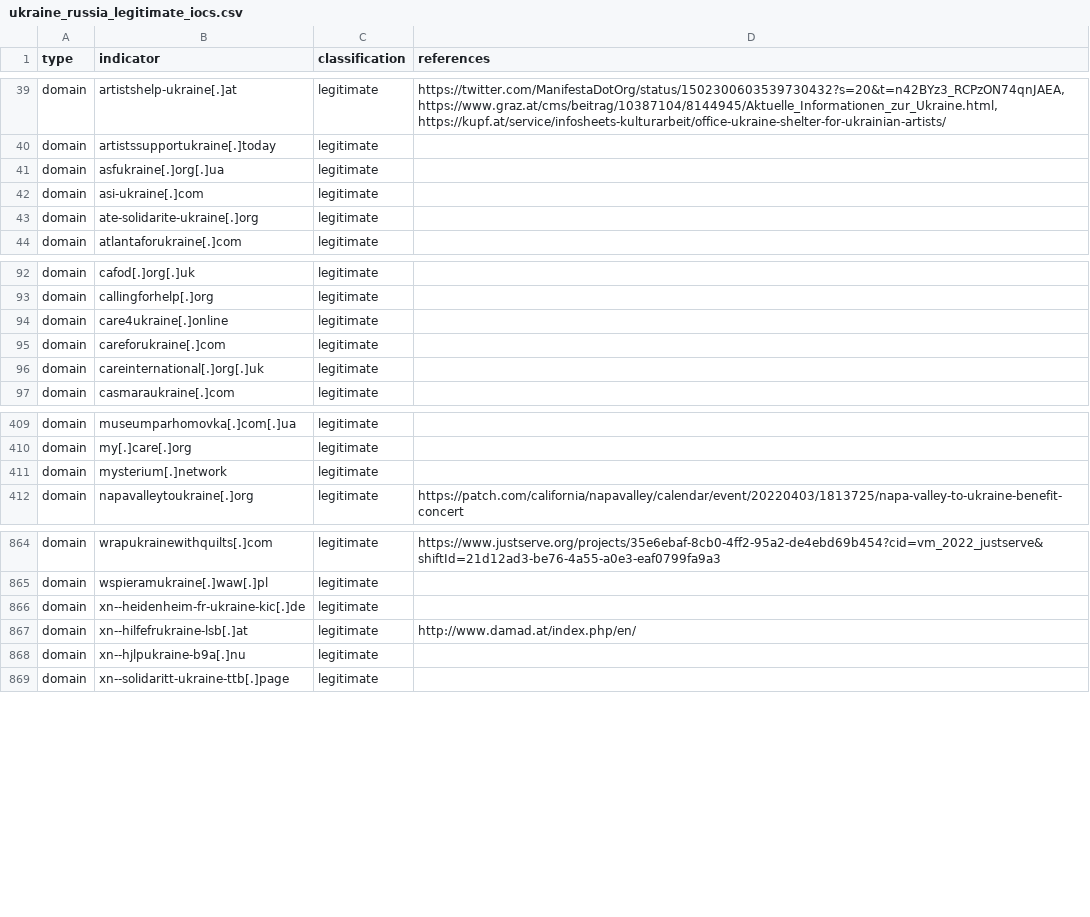
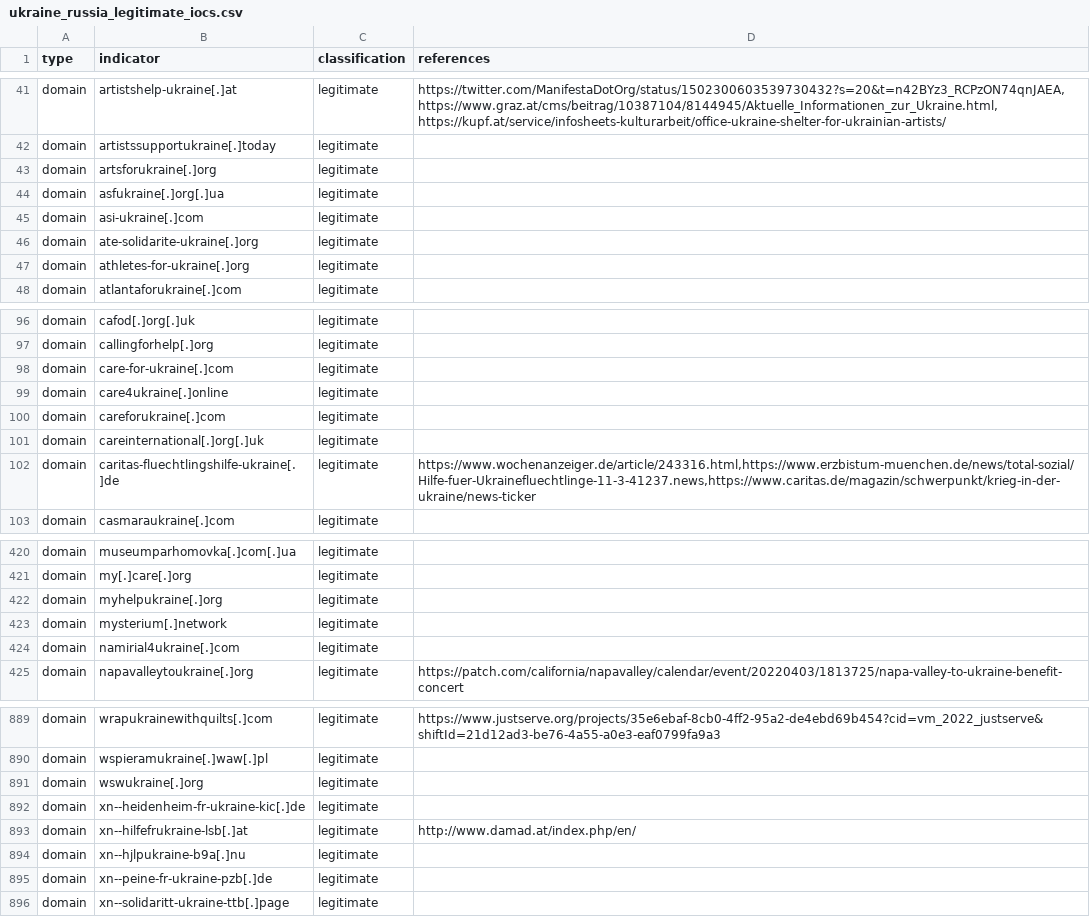
Before and after one commit to infobloxopen/threat-intelligence, a CSV file: ukraine/ukraine_russia_legitimate_iocs.csv, drawn as a sheet; only a part is shown, gaps mark what is left out; the diff covers the shown part only; the diff names each change by its address in the sheet, - before the commit and + after, or states it on an @@ line.

Commit message:
Updating Russia-Ukraine conflict IOCs, 2022-04-29 11:58:09

```diff
--- a/ukraine/ukraine_russia_legitimate_iocs.csv
+++ b/ukraine/ukraine_russia_legitimate_iocs.csv
+row 43: domain | artsforukraine[.]org | legitimate
+row 47: domain | athletes-for-ukraine[.]org | legitimate
+row 98: domain | care-for-ukraine[.]com | legitimate
+row 102: domain | caritas-fluechtlingshilfe-ukraine[.]de | legitimate | https://www.wochenanzeiger.de/article/243316.html,https://www.erzbistum-muenchen.de/news/total-sozial/Hilfe-fuer-Ukrainefluechtlinge-11-3-41237.news,https://www.caritas.de/magazin/schwerpunkt/krieg-in-der-ukraine/news-ticker
+row 422: domain | myhelpukraine[.]org | legitimate
+row 424: domain | namirial4ukraine[.]com | legitimate
+row 891: domain | wswukraine[.]org | legitimate
+row 895: domain | xn--peine-fr-ukraine-pzb[.]de | legitimate
```
Also changed, not shown: 19 added rows elsewhere in this file, ukraine/ukraine_russia_malicous_suspicious_iocs.csv.
